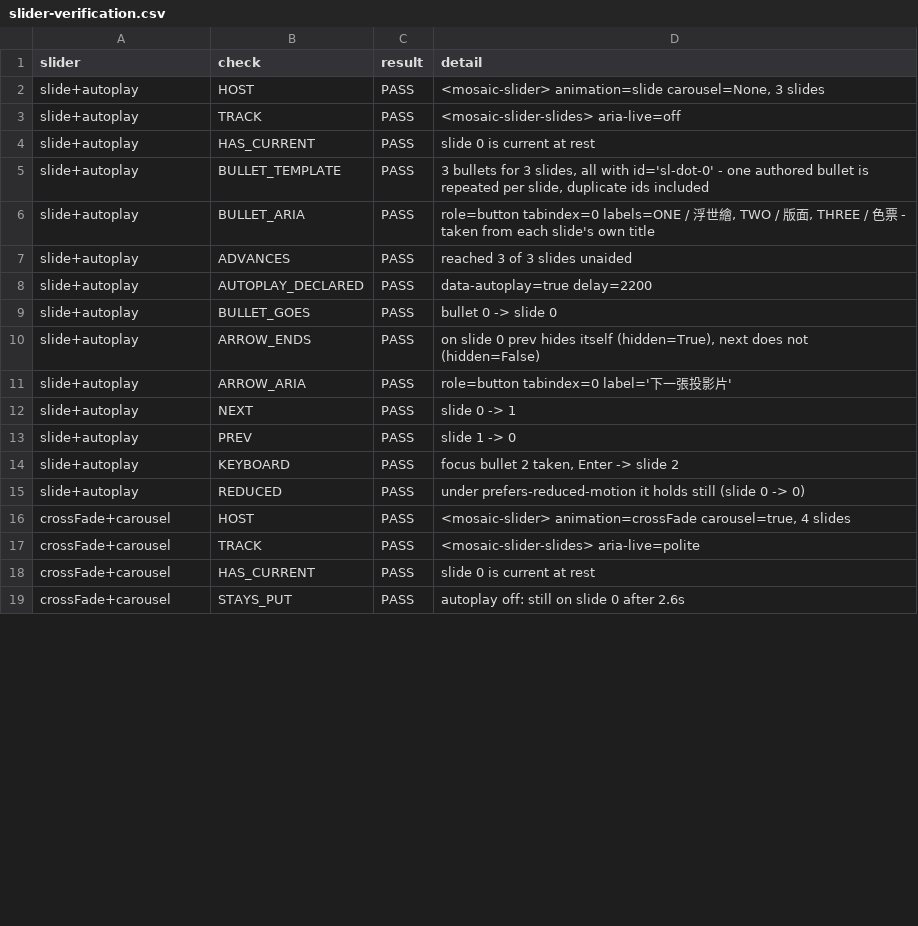
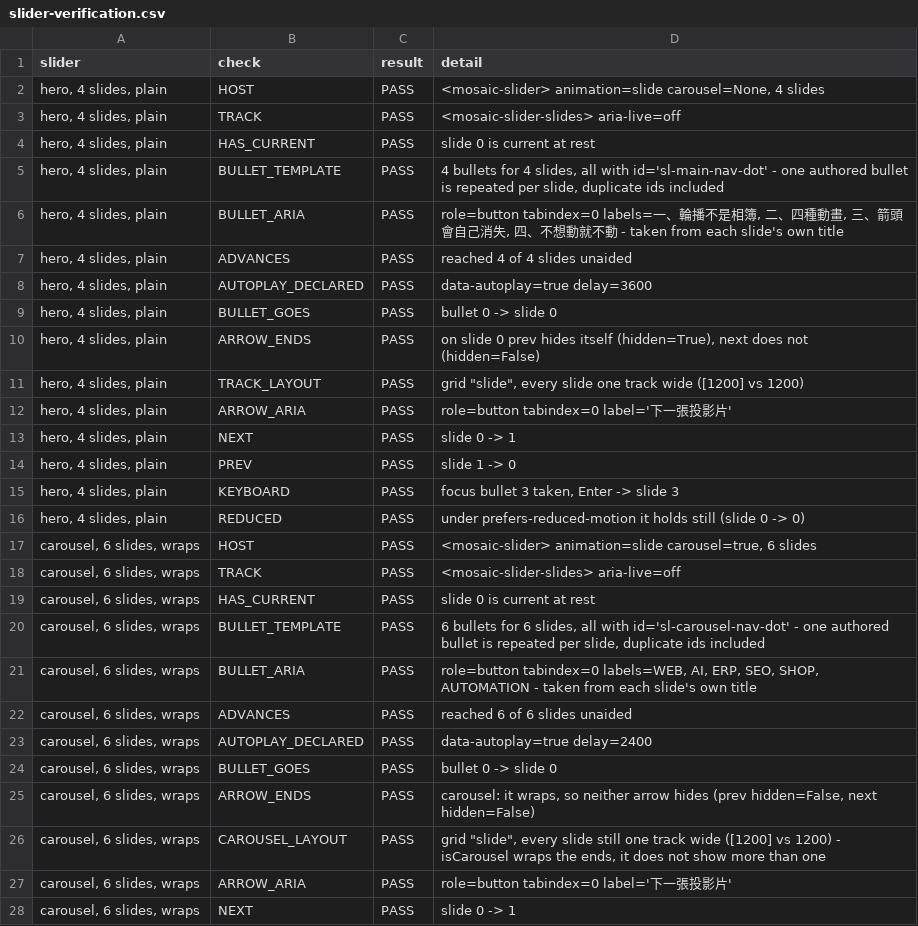
Before and after one commit to Moksa1123/mosaic-headless, a CSV file: data/slider-verification.csv, drawn as a sheet; only a part is shown; the diff covers the shown part only.

```diff
--- a/data/slider-verification.csv
+++ b/data/slider-verification.csv
@@ -1,19 +1,28 @@
 slider,check,result,detail
-slide+autoplay,HOST,PASS,"<mosaic-slider> animation=slide carousel=None, 3 slides"
-slide+autoplay,TRACK,PASS,<mosaic-slider-slides> aria-live=off
-slide+autoplay,HAS_CURRENT,PASS,slide 0 is current at rest
-slide+autoplay,BULLET_TEMPLATE,PASS,"3 bullets for 3 slides, all with id='sl-dot-0' - one authored bullet is repeated per slide, duplicate ids included"
-slide+autoplay,BULLET_ARIA,PASS,"role=button tabindex=0 labels=ONE / 浮世繪, TWO / 版面, THREE / 色票 - taken from each slide's own title"
-slide+autoplay,ADVANCES,PASS,reached 3 of 3 slides unaided
-slide+autoplay,AUTOPLAY_DECLARED,PASS,data-autoplay=true delay=2200
-slide+autoplay,BULLET_GOES,PASS,bullet 0 -> slide 0
-slide+autoplay,ARROW_ENDS,PASS,"on slide 0 prev hides itself (hidden=True), next does not (hidden=False)"
-slide+autoplay,ARROW_ARIA,PASS,role=button tabindex=0 label='下一張投影片'
-slide+autoplay,NEXT,PASS,slide 0 -> 1
-slide+autoplay,PREV,PASS,slide 1 -> 0
-slide+autoplay,KEYBOARD,PASS,"focus bullet 2 taken, Enter -> slide 2"
-slide+autoplay,REDUCED,PASS,under prefers-reduced-motion it holds still (slide 0 -> 0)
-crossFade+carousel,HOST,PASS,"<mosaic-slider> animation=crossFade carousel=true, 4 slides"
-crossFade+carousel,TRACK,PASS,<mosaic-slider-slides> aria-live=polite
-crossFade+carousel,HAS_CURRENT,PASS,slide 0 is current at rest
-crossFade+carousel,STAYS_PUT,PASS,autoplay off: still on slide 0 after 2.6s
+"hero, 4 slides, plain",HOST,PASS,"<mosaic-slider> animation=slide carousel=None, 4 slides"
+"hero, 4 slides, plain",TRACK,PASS,<mosaic-slider-slides> aria-live=off
+"hero, 4 slides, plain",HAS_CURRENT,PASS,slide 0 is current at rest
+"hero, 4 slides, plain",BULLET_TEMPLATE,PASS,"4 bullets for 4 slides, all with id='sl-main-nav-dot' - one authored bullet is repeated per slide, duplicate ids included"
+"hero, 4 slides, plain",BULLET_ARIA,PASS,"role=button tabindex=0 labels=一、輪播不是相簿, 二、四種動畫, 三、箭頭會自己消失, 四、不想動就不動 - taken from each slide's own title"
+"hero, 4 slides, plain",ADVANCES,PASS,reached 4 of 4 slides unaided
+"hero, 4 slides, plain",AUTOPLAY_DECLARED,PASS,data-autoplay=true delay=3600
+"hero, 4 slides, plain",BULLET_GOES,PASS,bullet 0 -> slide 0
+"hero, 4 slides, plain",ARROW_ENDS,PASS,"on slide 0 prev hides itself (hidden=True), next does not (hidden=False)"
+"hero, 4 slides, plain",TRACK_LAYOUT,PASS,"grid ""slide"", every slide one track wide ([1200] vs 1200)"
+"hero, 4 slides, plain",ARROW_ARIA,PASS,role=button tabindex=0 label='下一張投影片'
+"hero, 4 slides, plain",NEXT,PASS,slide 0 -> 1
+"hero, 4 slides, plain",PREV,PASS,slide 1 -> 0
+"hero, 4 slides, plain",KEYBOARD,PASS,"focus bullet 3 taken, Enter -> slide 3"
+"hero, 4 slides, plain",REDUCED,PASS,under prefers-reduced-motion it holds still (slide 0 -> 0)
+"carousel, 6 slides, wraps",HOST,PASS,"<mosaic-slider> animation=slide carousel=true, 6 slides"
+"carousel, 6 slides, wraps",TRACK,PASS,<mosaic-slider-slides> aria-live=off
+"carousel, 6 slides, wraps",HAS_CURRENT,PASS,slide 0 is current at rest
+"carousel, 6 slides, wraps",BULLET_TEMPLATE,PASS,"6 bullets for 6 slides, all with id='sl-carousel-nav-dot' - one authored bullet is repeated per slide, duplicate ids included"
+"carousel, 6 slides, wraps",BULLET_ARIA,PASS,"role=button tabindex=0 labels=WEB, AI, ERP, SEO, SHOP, AUTOMATION - taken from each slide's own title"
+"carousel, 6 slides, wraps",ADVANCES,PASS,reached 6 of 6 slides unaided
+"carousel, 6 slides, wraps",AUTOPLAY_DECLARED,PASS,data-autoplay=true delay=2400
+"carousel, 6 slides, wraps",BULLET_GOES,PASS,bullet 0 -> slide 0
+"carousel, 6 slides, wraps",ARROW_ENDS,PASS,"carousel: it wraps, so neither arrow hides (prev hidden=False, next hidden=False)"
+"carousel, 6 slides, wraps",CAROUSEL_LAYOUT,PASS,"grid ""slide"", every slide still one track wide ([1200] vs 1200) - isCarousel wraps the ends, it does not show more than one"
+"carousel, 6 slides, wraps",ARROW_ARIA,PASS,role=button tabindex=0 label='下一張投影片'
+"carousel, 6 slides, wraps",NEXT,PASS,slide 0 -> 1
```
Also changed, not shown: 2 added rows and 1 edited cell elsewhere in this file, 15 other files.
